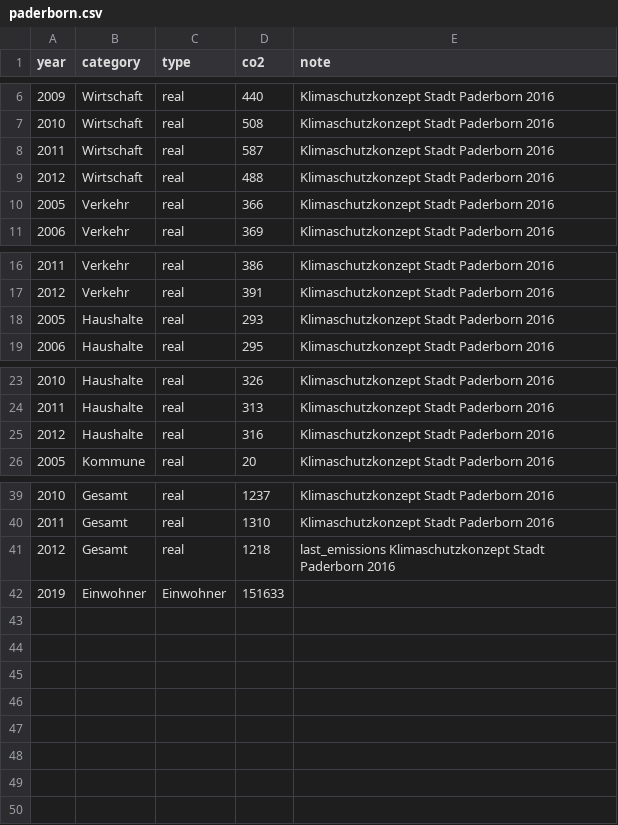
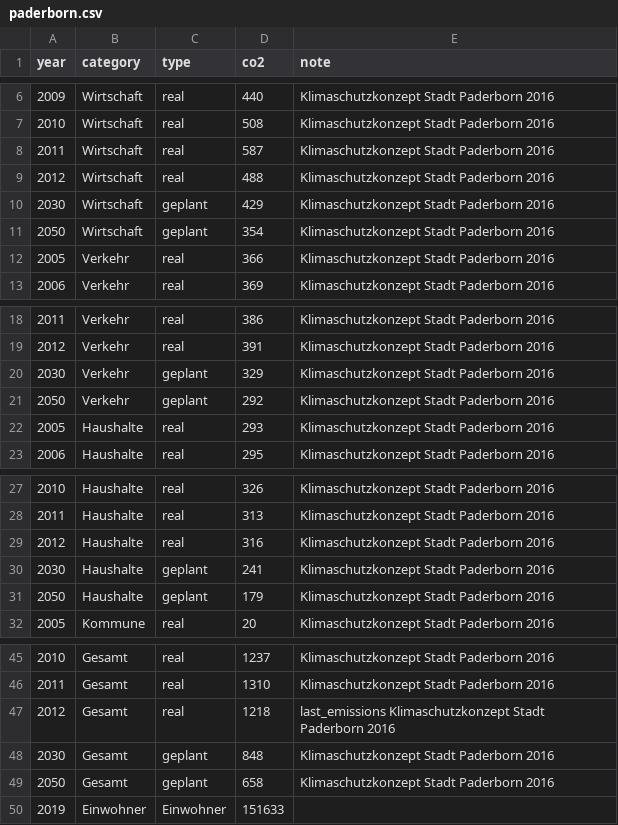
Before and after one commit to codeformuenster/klimawatch, a CSV file: data/paderborn.csv, drawn as a sheet; only a part is shown, gaps mark what is left out.

Commit message:
Update paderborn.csv

```diff
--- a/data/paderborn.csv
+++ b/data/paderborn.csv
@@ -9,2 +9,4 @@ year,category,type,co2,note
 2012,Wirtschaft,real,488,Klimaschutzkonzept Stadt Paderborn 2016
+2030,Wirtschaft,geplant,429,Klimaschutzkonzept Stadt Paderborn 2016
+2050,Wirtschaft,geplant,354,Klimaschutzkonzept Stadt Paderborn 2016
 2005,Verkehr,real,366,Klimaschutzkonzept Stadt Paderborn 2016
@@ -17,2 +19,4 @@ year,category,type,co2,note
 2012,Verkehr,real,391,Klimaschutzkonzept Stadt Paderborn 2016
+2030,Verkehr,geplant,329,Klimaschutzkonzept Stadt Paderborn 2016
+2050,Verkehr,geplant,292,Klimaschutzkonzept Stadt Paderborn 2016
 2005,Haushalte,real,293,Klimaschutzkonzept Stadt Paderborn 2016
@@ -25,2 +29,4 @@ year,category,type,co2,note
 2012,Haushalte,real,316,Klimaschutzkonzept Stadt Paderborn 2016
+2030,Haushalte,geplant,241,Klimaschutzkonzept Stadt Paderborn 2016
+2050,Haushalte,geplant,179,Klimaschutzkonzept Stadt Paderborn 2016
 2005,Kommune,real,20,Klimaschutzkonzept Stadt Paderborn 2016
@@ -41,2 +47,4 @@ year,category,type,co2,note
 2012,Gesamt,real,1218,last_emissions Klimaschutzkonzept Stadt Paderborn 2016
+2030,Gesamt,geplant,848,Klimaschutzkonzept Stadt Paderborn 2016
+2050,Gesamt,geplant,658,Klimaschutzkonzept Stadt Paderborn 2016
 2019,Einwohner,Einwohner,151633,
```
